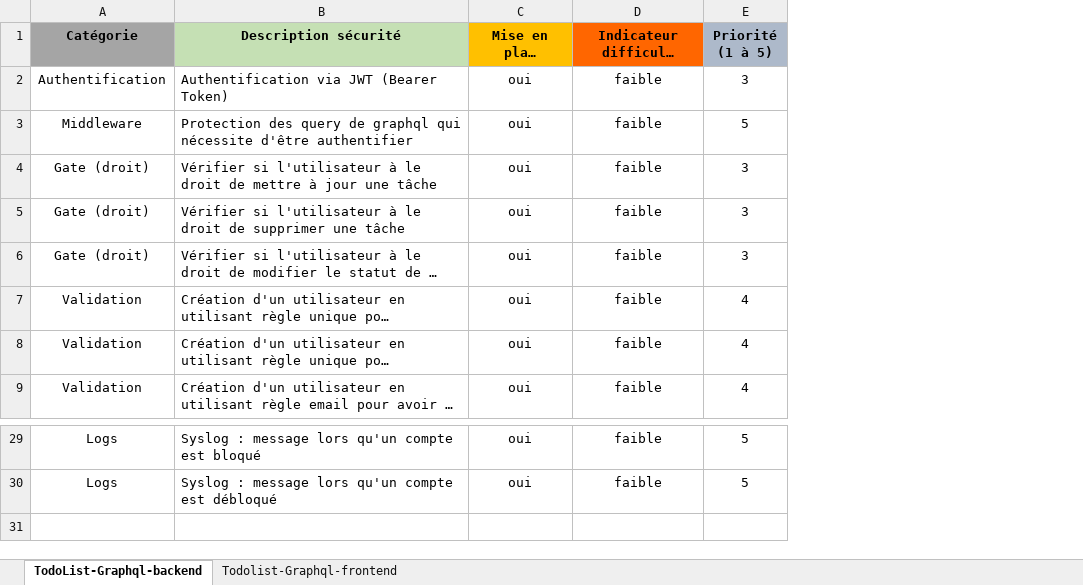
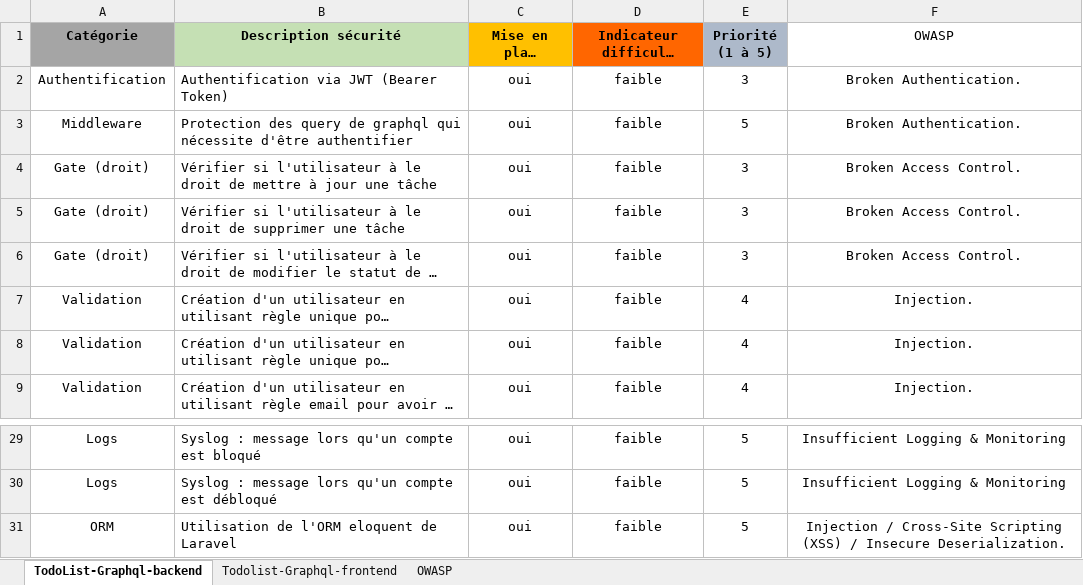
Before and after one commit to Darylabrador/cybersecurite, an Excel workbook: revue_securite_todolist_graphql.xlsx, sheet TodoList-Graphql-backend, drawn as a sheet; only a part is shown, gaps mark what is left out; long unchanged cells end in …; values as stored, in another font and other column widths than the file's, no borders; the diff names each change by its address in the sheet, - before the commit and + after, or states it on an @@ line.

Commit message:
Adresser le top 10 OWASP

```diff
--- a/revue_securite_todolist_graphql.xlsx (sheet TodoList-Graphql-backend)
+++ b/revue_securite_todolist_graphql.xlsx (sheet TodoList-Graphql-backend)
+sheet tab: OWASP
+column F (OWASP), rows 2-9: Broken Authentication. | Broken Authentication. | Broken Access Control. | Broken Access Control. | Broken Access Control. | Injection. | Injection. | Injection.; rows 29-30: Insufficient Logging & Monitoring | Insufficient Logging & Monitoring
+row 31: ORM | Utilisation de l'ORM eloquent de Laravel | oui | faible | 5 | Injection / Cross-Site Scripting (XSS) / Insecure Deserialization.
```
Also changed, not shown: sheet Todolist-Graphql-frontend.
